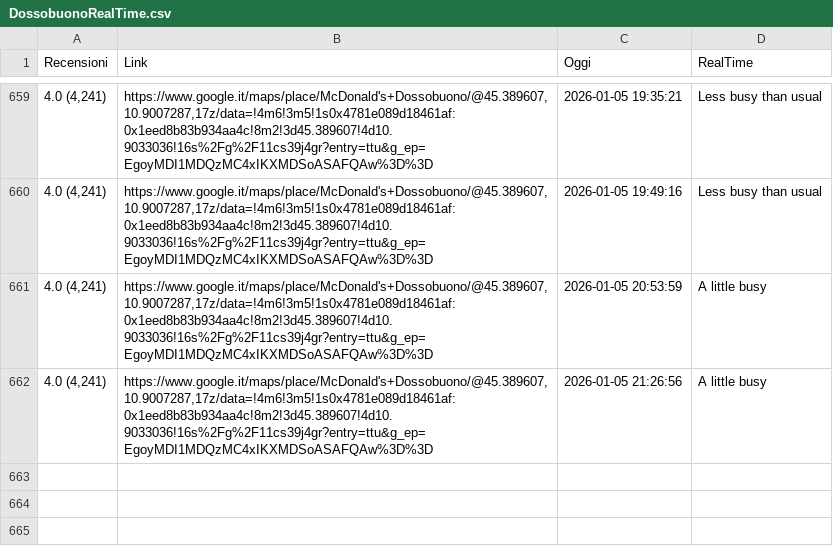
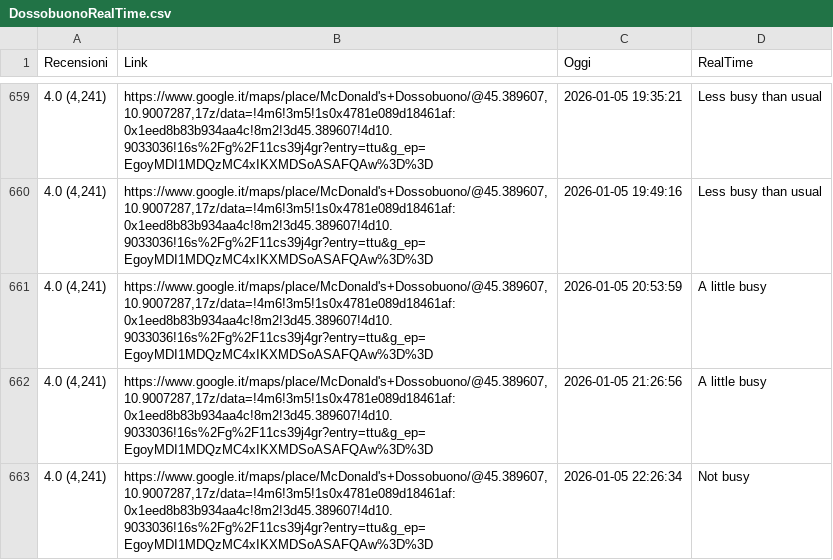
Before and after one commit to Salma001-it/McDossobuonoRealTimeScraper, a CSV file: DossobuonoRealTime.csv, drawn as a sheet; only a part is shown, gaps mark what is left out.

```diff
--- a/DossobuonoRealTime.csv
+++ b/DossobuonoRealTime.csv
@@ -662 +662,2 @@ Recensioni,Link,Oggi,RealTime
 "4.0 (4,241)","https://www.google.it/maps/place/McDonald's+Dossobuono/@45.389607,10.9007287,17z/data=!4m6!3m5!1s0x4781e089d18461af:0x1eed8b83b934aa4c!8m2!3d45.389607!4d10.9033036!16s%2Fg%2F11cs39j4gr?entry=ttu&g_ep=EgoyMDI1MDQzMC4xIKXMDSoASAFQAw%3D%3D",2026-01-05 21:26:56,A little busy
+"4.0 (4,241)","https://www.google.it/maps/place/McDonald's+Dossobuono/@45.389607,10.9007287,17z/data=!4m6!3m5!1s0x4781e089d18461af:0x1eed8b83b934aa4c!8m2!3d45.389607!4d10.9033036!16s%2Fg%2F11cs39j4gr?entry=ttu&g_ep=EgoyMDI1MDQzMC4xIKXMDSoASAFQAw%3D%3D",2026-01-05 22:26:34,Not busy
```
